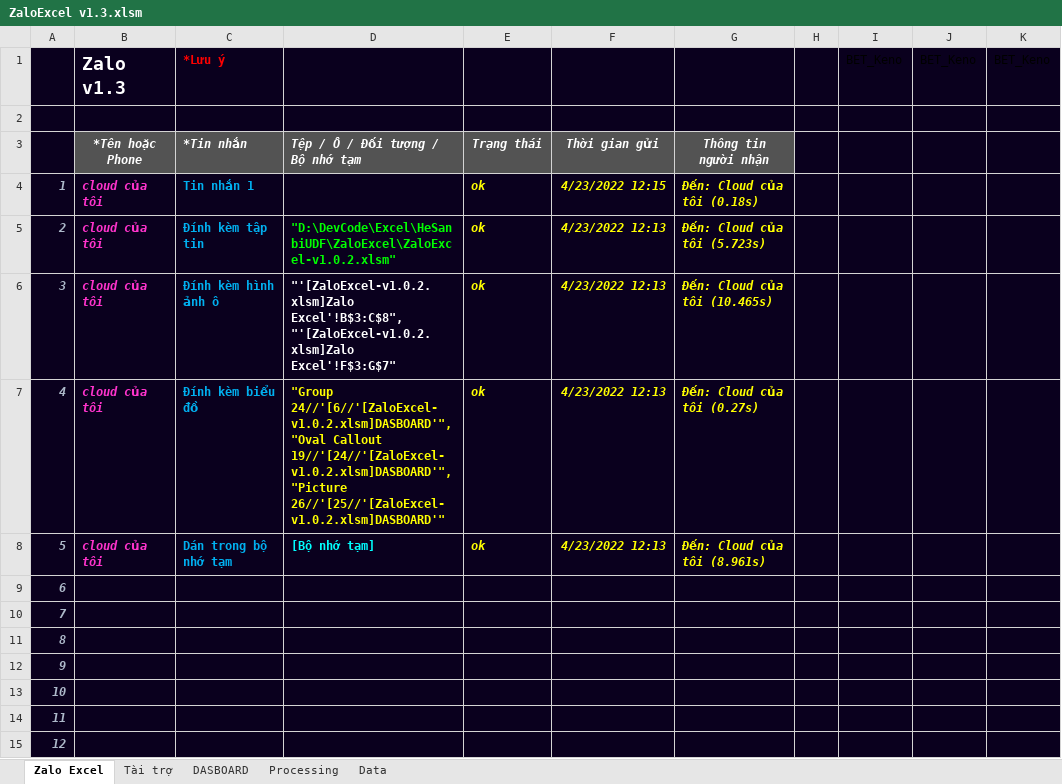
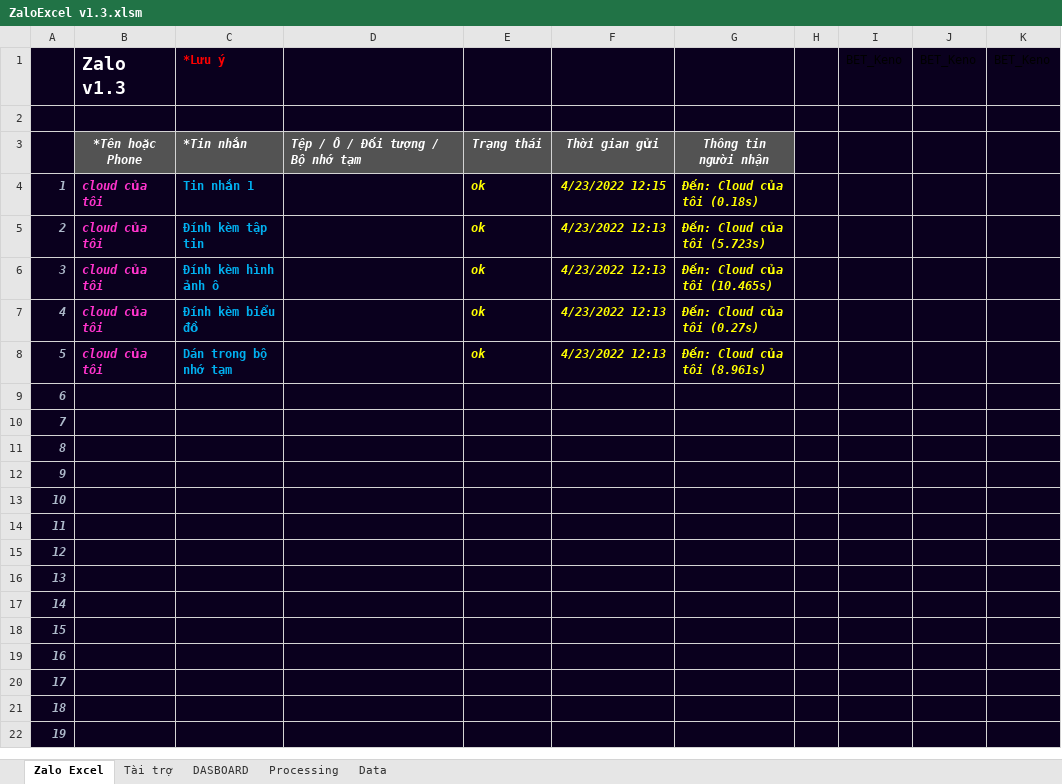
Before and after one commit to SanbiVN/ZaloExcel, an Excel workbook: ZaloExcel v1.3.xlsm, sheet Zalo Excel, drawn as a sheet; only a part is shown; the shorter side is filled out with more unchanged rows; values as stored, in another font and other column widths than the file's, no borders; charts and pictures and conditional formats not drawn; the diff names each change by its address in the sheet, - before the commit and + after, or states it on an @@ line.

```diff
--- a/ZaloExcel v1.3.xlsm (sheet Zalo Excel)
+++ b/ZaloExcel v1.3.xlsm (sheet Zalo Excel)
-D5: "D:\DevCode\Excel\HeSanbiUDF\ZaloExcel\ZaloExcel-v1.0.2.xlsm"
+D5: (empty)
-D6: "'[ZaloExcel-v1.0.2.xlsm]Zalo Excel'!B$3:C$8","'[ZaloExcel-v1.0.2.xlsm]Zalo Excel'!F$3:G$7"
+D6: (empty)
-D7: "Group 24//'[6//'[ZaloExcel-v1.0.2.xlsm]DASBOARD'","Oval Callout 19//'[24//'[ZaloExcel-v1.0.2.xlsm]DASBOARD'","Picture 26//'[25//'[ZaloExcel-v1.0.2.xlsm]DASBOARD'"
+D7: (empty)
-D8: [Bộ nhớ tạm]
+D8: (empty)
```
Also changed, not shown: charts or pictures, 1 other file.
